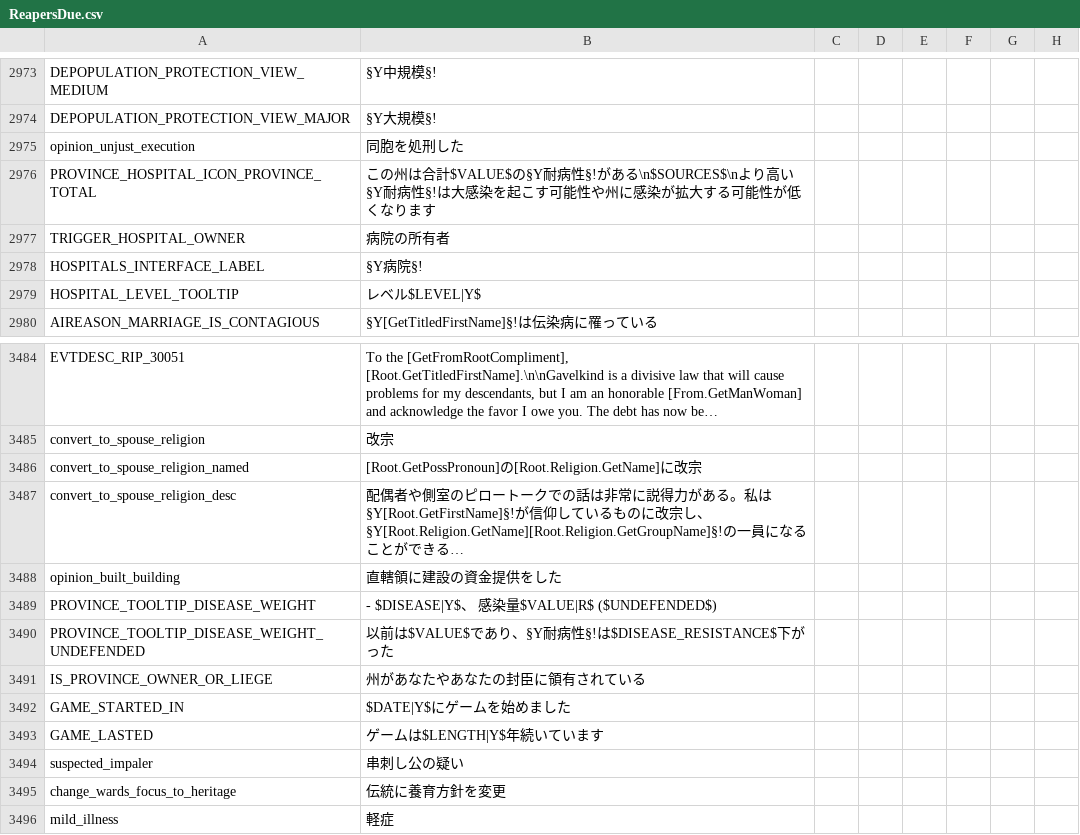
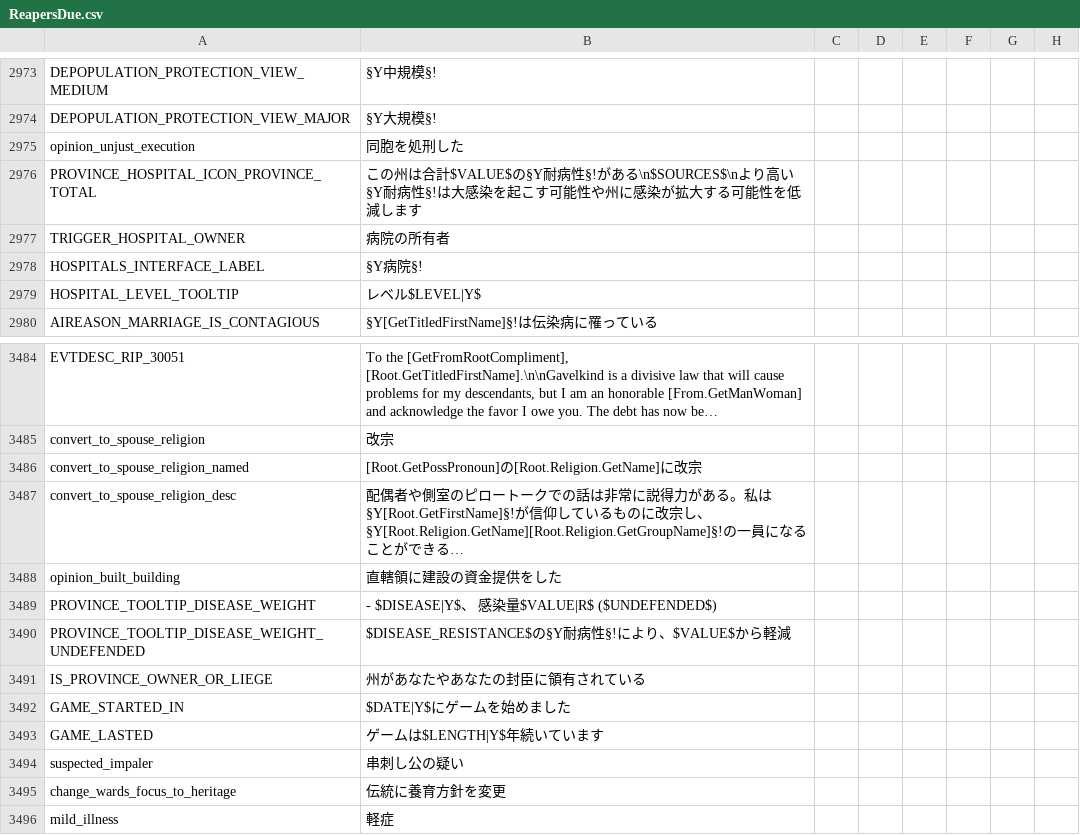
Before and after one commit to matanki-saito/CK2JPModAppendixI, a CSV file: source/localisation/ReapersDue.csv, drawn as a sheet; only a part is shown, gaps mark what is left out; long unchanged cells end in …; the diff names each change by its address in the sheet, - before the commit and + after, or states it on an @@ line.

Commit message:
Save/Update files

```diff
--- a/source/localisation/ReapersDue.csv
+++ b/source/localisation/ReapersDue.csv
-B2976: …る可能性が低くなります
+B2976: …る可能性を低減します
-B3490: 以前は$VALUE$であり、§Y耐病性§!は$DISEASE_RESISTANCE$下がった
+B3490: $DISEASE_RESISTANCE$の§Y耐病性§!により、$VALUE$から軽減
```
